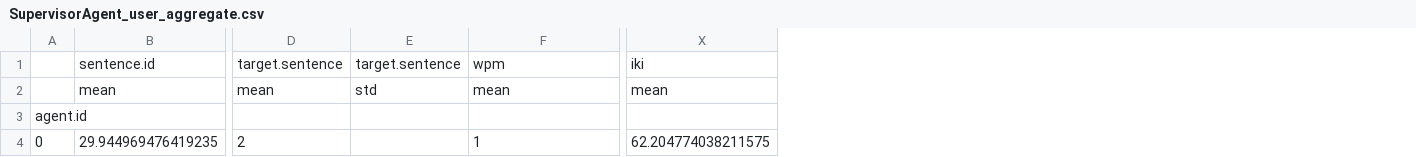
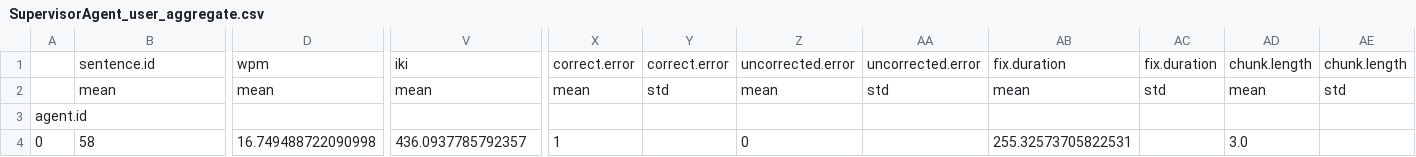
Before and after one commit to aditya02acharya/TypingAgent, a CSV file: data/output/SupervisorAgent_user_aggregate.csv, drawn as a sheet; only a part is shown, gaps mark what is left out; removed rows and columns are numbered as before the commit, all else as after; rows hold the shown columns only; the diff names each change by its address in the sheet, - before the commit and + after, or states it on an @@ line.

```diff
--- a/data/output/SupervisorAgent_user_aggregate.csv
+++ b/data/output/SupervisorAgent_user_aggregate.csv
-column D, rows 1-2: target.sentence | mean
-column E, rows 1-2: target.sentence | std
+column X, rows 1-2: correct.error | mean
+column Y, rows 1-2: correct.error | std
+column Z, rows 1-2: uncorrected.error | mean
+column AA, rows 1-2: uncorrected.error | std
+column AB, rows 1-2: fix.duration | mean
+column AC, rows 1-2: fix.duration | std
+column AD, rows 1-2: chunk.length | mean
+column AE, rows 1-2: chunk.length | std
-row 4: 0 | 29.944969476419235 | 2 |  | 1 | 62.204774038211575
+row 4: 0 | 58 | 16.749488722090998 | 436.0937785792357 | 1 |  | 0 |  | 255.32573705822531 |  | 3.0
```
Also changed, not shown: data/output/SupervisorAgent_finger_test.csv, data/output/SupervisorAgent_sentence_aggregate.csv, 11 other files.
